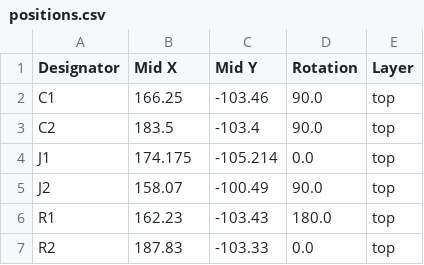
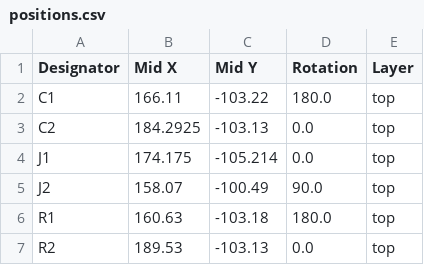
Before and after one commit to sadekbaroudi/vik, a CSV file: pcb/ili9341v/production/positions.csv, drawn as a sheet.

```diff
--- a/pcb/ili9341v/production/positions.csv
+++ b/pcb/ili9341v/production/positions.csv
@@ -1,7 +1,7 @@
 Designator,Mid X,Mid Y,Rotation,Layer
-C1,166.25,-103.46,90.0,top
-C2,183.5,-103.4,90.0,top
+C1,166.11,-103.22,180.0,top
+C2,184.2925,-103.13,0.0,top
 J1,174.175,-105.214,0.0,top
 J2,158.07,-100.49,90.0,top
-R1,162.23,-103.43,180.0,top
-R2,187.83,-103.33,0.0,top
+R1,160.63,-103.18,180.0,top
+R2,189.53,-103.13,0.0,top
```
Also changed, not shown: pcb/ili9341v/production/bom.csv, 6 other files.
